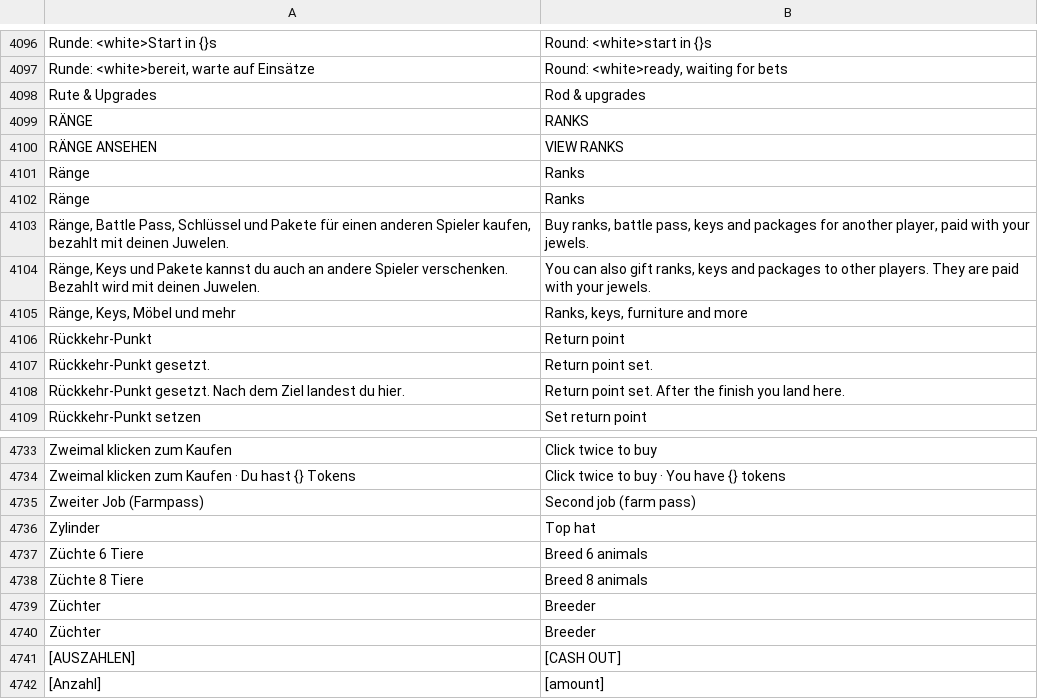
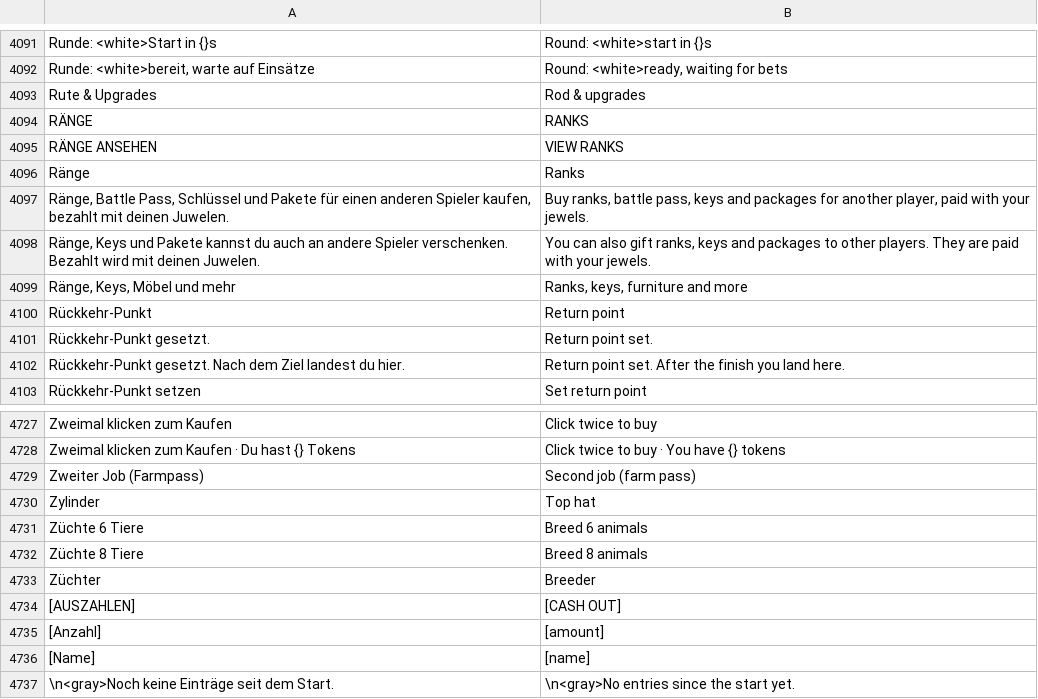
Before and after one commit to luno2110-oss/MCSERVERPACK-DOWNLOAD-REPO, a TSV file: KubyCore-v2.0.14/KubyPlugins/src/main/resources/lang/en.tsv, drawn as a sheet; only a part is shown, gaps mark what is left out; the shorter side is filled out with more unchanged rows; the diff covers the shown part only.

```diff
--- a/KubyCore-v2.0.14/KubyPlugins/src/main/resources/lang/en.tsv
+++ b/KubyCore-v2.0.14/KubyPlugins/src/main/resources/lang/en.tsv
@@ -4101,3 +4096,2 @@ RÄNGE ANSEHEN	VIEW RANKS
 Ränge	Ranks
-Ränge	Ranks
 Ränge, Battle Pass, Schlüssel und Pakete für einen anderen Spieler kaufen, bezahlt mit deinen Juwelen.	Buy ranks, battle pass, keys and packages for another player, paid with your jewels.
@@ -4738,3 +4732,2 @@ Züchte 6 Tiere	Breed 6 animals
 Züchte 8 Tiere	Breed 8 animals
-Züchter	Breeder
 Züchter	Breeder
```
Also changed, not shown: 5 removed rows elsewhere in this file.
